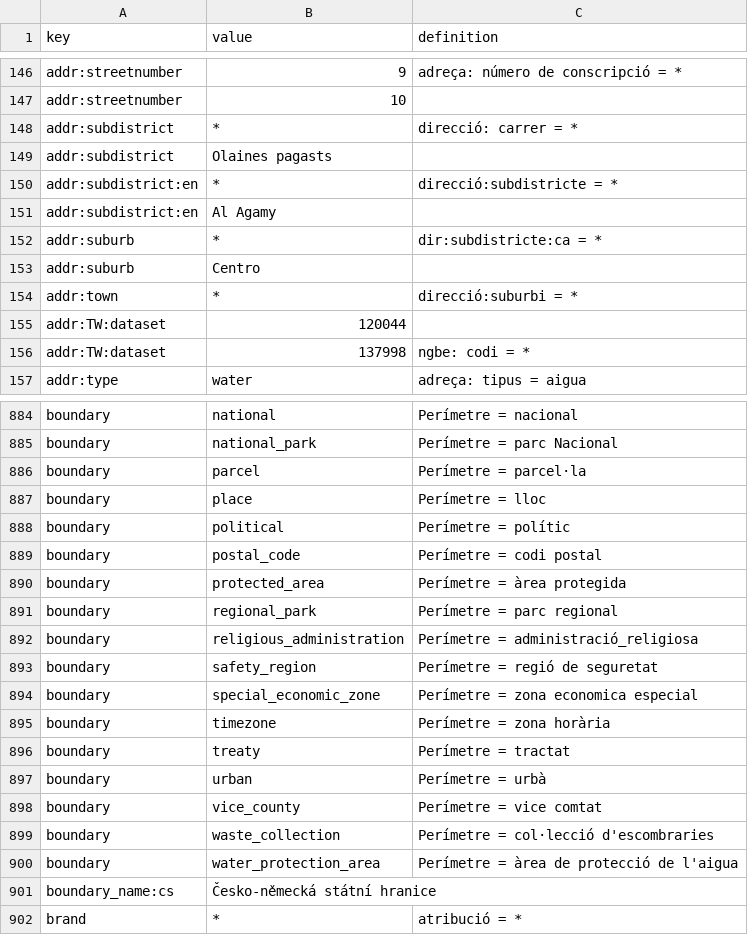
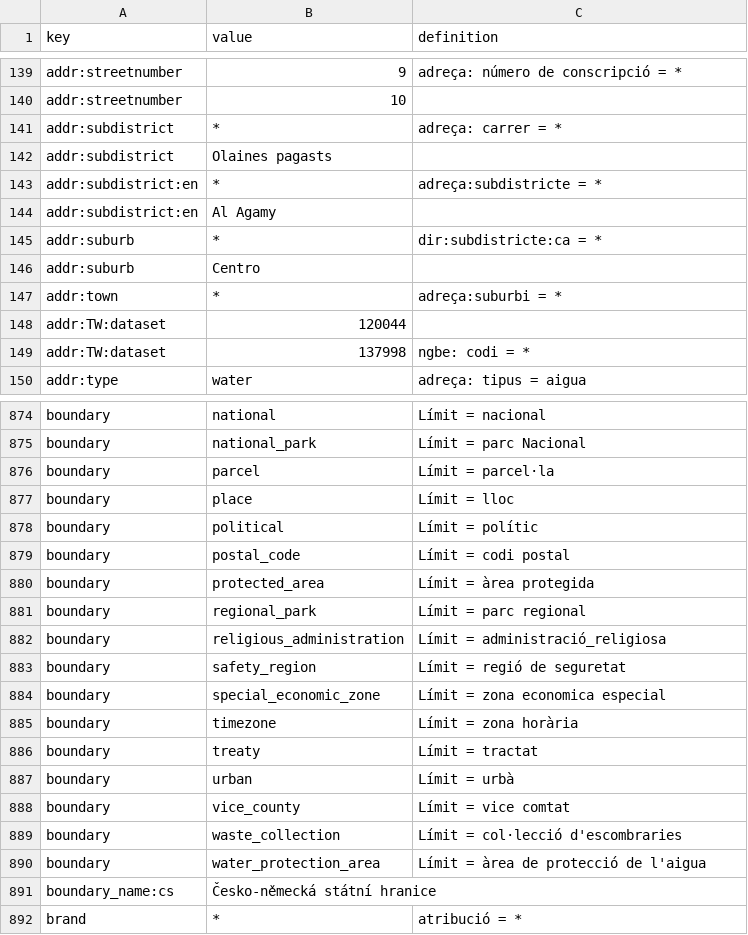
Before and after one commit to yopaseopor/portalmap, a CSV file: taginfo_simple_ca.csv, drawn as a sheet; only a part is shown, gaps mark what is left out; addresses are those after the commit; the diff covers the shown part only; the diff names each change by its address in the sheet, - before the commit and + after, or states it on an @@ line.

```diff
--- a/taginfo_simple_ca.csv
+++ b/taginfo_simple_ca.csv
-C141 (definition): direcció: carrer = *
+C141 (definition): adreça: carrer = *
-C143 (definition): direcció:subdistricte = *
+C143 (definition): adreça:subdistricte = *
-C147 (definition): direcció:suburbi = *
+C147 (definition): adreça:suburbi = *
-C874 (definition): Perímetre = nacional
+C874 (definition): Límit = nacional
-C875 (definition): Perímetre = parc Nacional
+C875 (definition): Límit = parc Nacional
-C876 (definition): Perímetre = parcel·la
+C876 (definition): Límit = parcel·la
-C877 (definition): Perímetre = lloc
+C877 (definition): Límit = lloc
-C878 (definition): Perímetre = polític
+C878 (definition): Límit = polític
-C879 (definition): Perímetre = codi postal
+C879 (definition): Límit = codi postal
-C880 (definition): Perímetre = àrea protegida
+C880 (definition): Límit = àrea protegida
-C881 (definition): Perímetre = parc regional
+C881 (definition): Límit = parc regional
-C882 (definition): Perímetre = administració_religiosa
+C882 (definition): Límit = administració_religiosa
-C883 (definition): Perímetre = regió de seguretat
+C883 (definition): Límit = regió de seguretat
-C884 (definition): Perímetre = zona economica especial
+C884 (definition): Límit = zona economica especial
-C885 (definition): Perímetre = zona horària
+C885 (definition): Límit = zona horària
-C886 (definition): Perímetre = tractat
+C886 (definition): Límit = tractat
-C887 (definition): Perímetre = urbà
+C887 (definition): Límit = urbà
-C888 (definition): Perímetre = vice comtat
+C888 (definition): Límit = vice comtat
-C889 (definition): Perímetre = col·lecció d'escombraries
+C889 (definition): Límit = col·lecció d'escombraries
-C890 (definition): Perímetre = àrea de protecció de l'aigua
+C890 (definition): Límit = àrea de protecció de l'aigua
```
Also changed, not shown: 23 removed rows and 62 edited cells elsewhere in this file, 1 other file.
